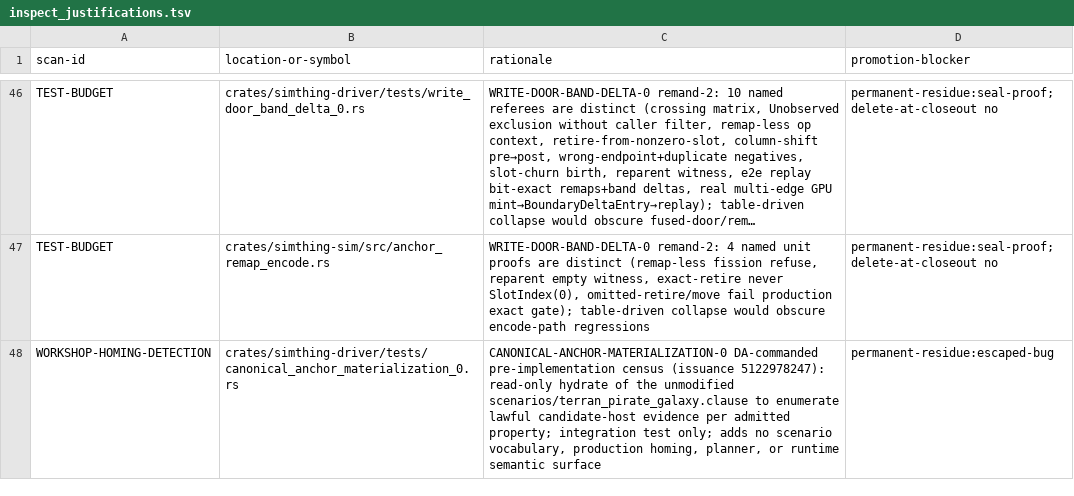
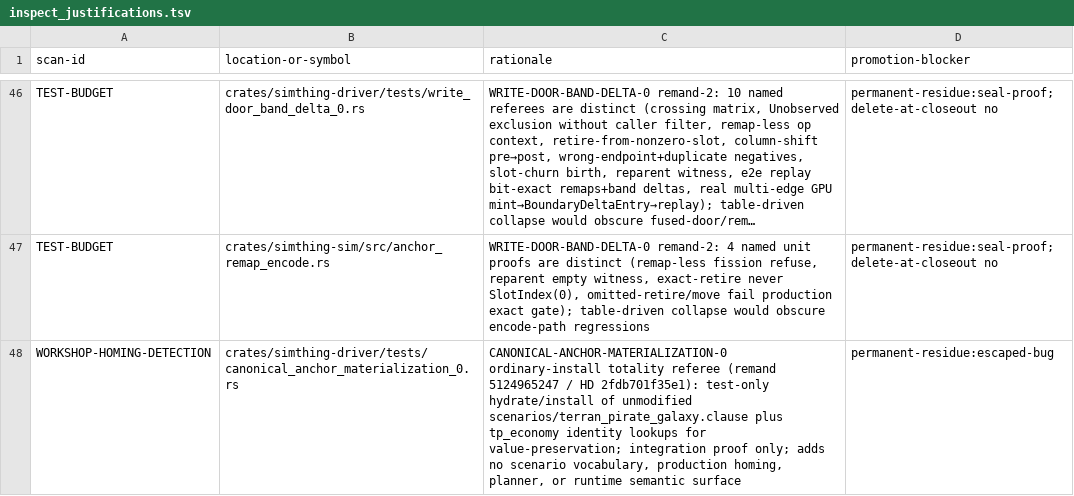
Before and after one commit to khorum08/SimThing, a TSV file: scripts/ci/inspect_justifications.tsv, drawn as a sheet; only a part is shown, gaps mark what is left out; long unchanged cells end in …; the diff names each change by its address in the sheet, - before the commit and + after, or states it on an @@ line.

```diff
--- a/scripts/ci/inspect_justifications.tsv
+++ b/scripts/ci/inspect_justifications.tsv
-C48 (rationale): CANONICAL-ANCHOR-MATERIALIZATION-0 DA-commanded pre-implementation census (issuance 5122978247): read-only hydrate of the unmodified scenarios/terran_pirate_galaxy.clause to enumerate lawful candidate-host evidence per admitted property; integration test only; adds…
+C48 (rationale): CANONICAL-ANCHOR-MATERIALIZATION-0 ordinary-install totality referee (remand 5124965247 / HD 2fdb701f35e1): test-only hydrate/install of unmodified scenarios/terran_pirate_galaxy.clause plus tp_economy identity lookups for value-preservation; integration proof only; adds…
```
Also changed, not shown: scripts/ci/test_inventory.tsv, scripts/ci/triage_log.tsv, 8 other files.
